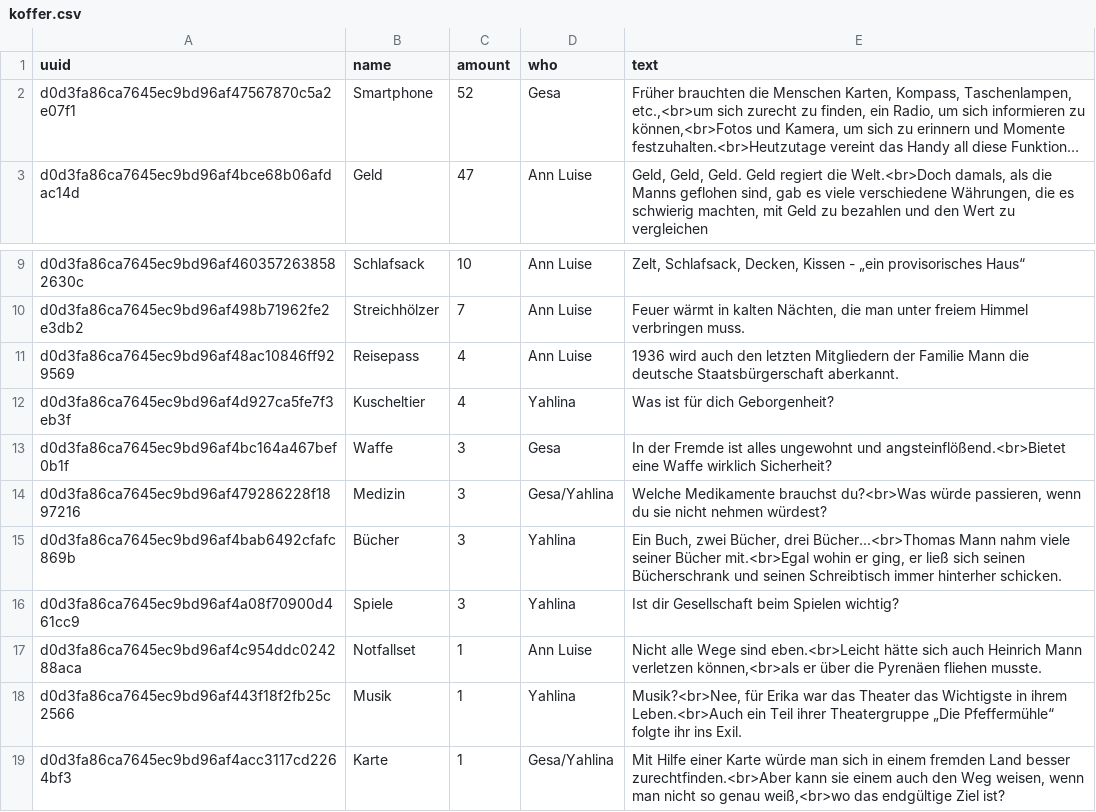
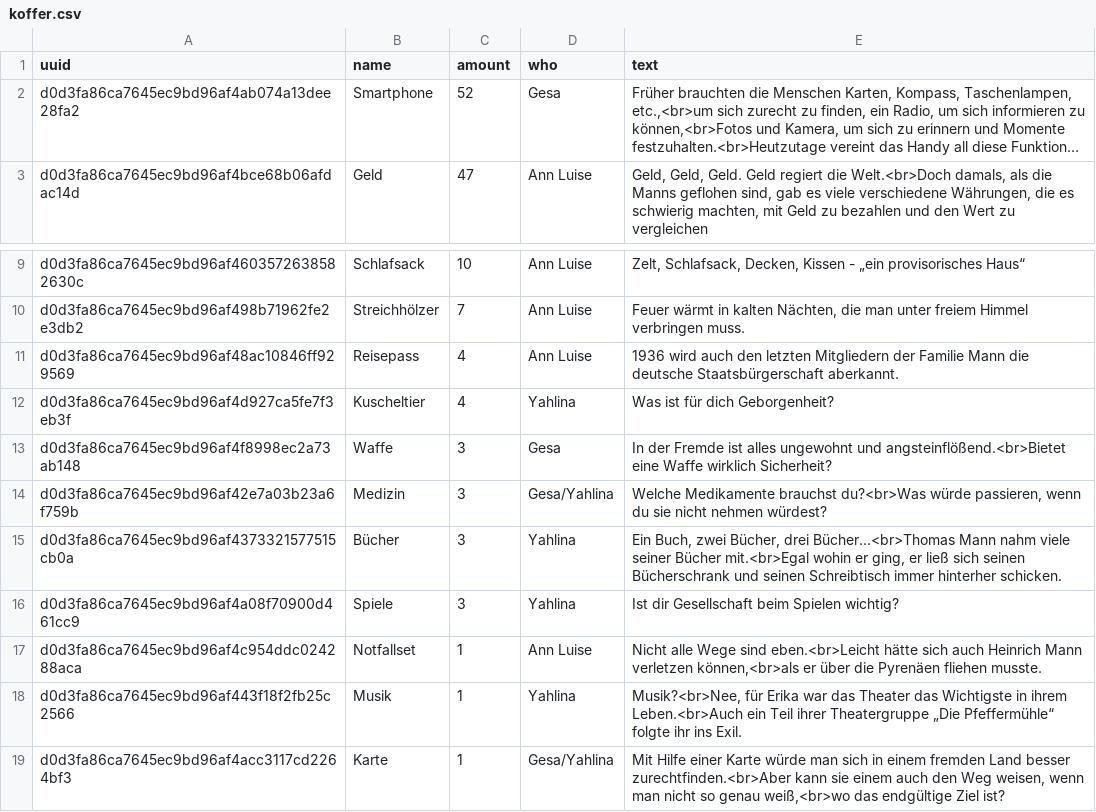
Before and after one commit to Chaotikum/bbh-koffer, a CSV file: frontend/data/koffer.csv, drawn as a sheet; only a part is shown, gaps mark what is left out; long unchanged cells end in …; the diff names each change by its address in the sheet, - before the commit and + after, or states it on an @@ line.

Commit message:
some new estimote uuids

```diff
--- a/frontend/data/koffer.csv
+++ b/frontend/data/koffer.csv
-A2 (uuid): d0d3fa86ca7645ec9bd96af47567870c5a2e07f1
+A2 (uuid): d0d3fa86ca7645ec9bd96af4ab074a13dee28fa2
-A13 (uuid): d0d3fa86ca7645ec9bd96af4bc164a467bef0b1f
+A13 (uuid): d0d3fa86ca7645ec9bd96af4f8998ec2a73ab148
-A14 (uuid): d0d3fa86ca7645ec9bd96af479286228f1897216
+A14 (uuid): d0d3fa86ca7645ec9bd96af42e7a03b23a6f759b
-A15 (uuid): d0d3fa86ca7645ec9bd96af4bab6492cfafc869b
+A15 (uuid): d0d3fa86ca7645ec9bd96af4373321577515cb0a
```
Also changed, not shown: 1 other file.
